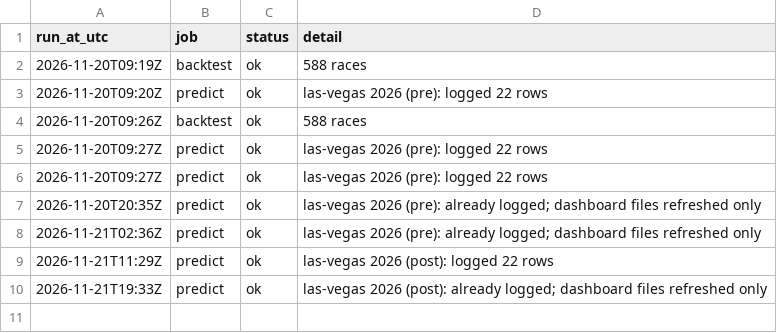
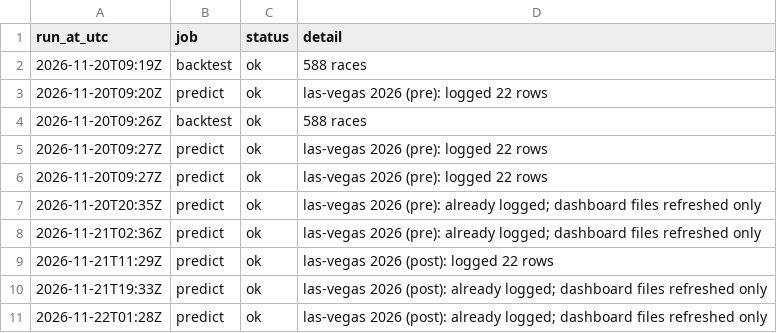
Before and after one commit to smith9810/F1-Predictor, a CSV file: logs/runs.csv, drawn as a sheet.

```diff
--- a/logs/runs.csv
+++ b/logs/runs.csv
@@ -10 +10,2 @@ run_at_utc,job,status,detail
 2026-11-21T19:33Z,predict,ok,las-vegas 2026 (post): already logged; dashboard files refreshed only
+2026-11-22T01:28Z,predict,ok,las-vegas 2026 (post): already logged; dashboard files refreshed only
```
Also changed, not shown: out/dashboard/next_race.csv, out/dashboard/ratings.csv.
